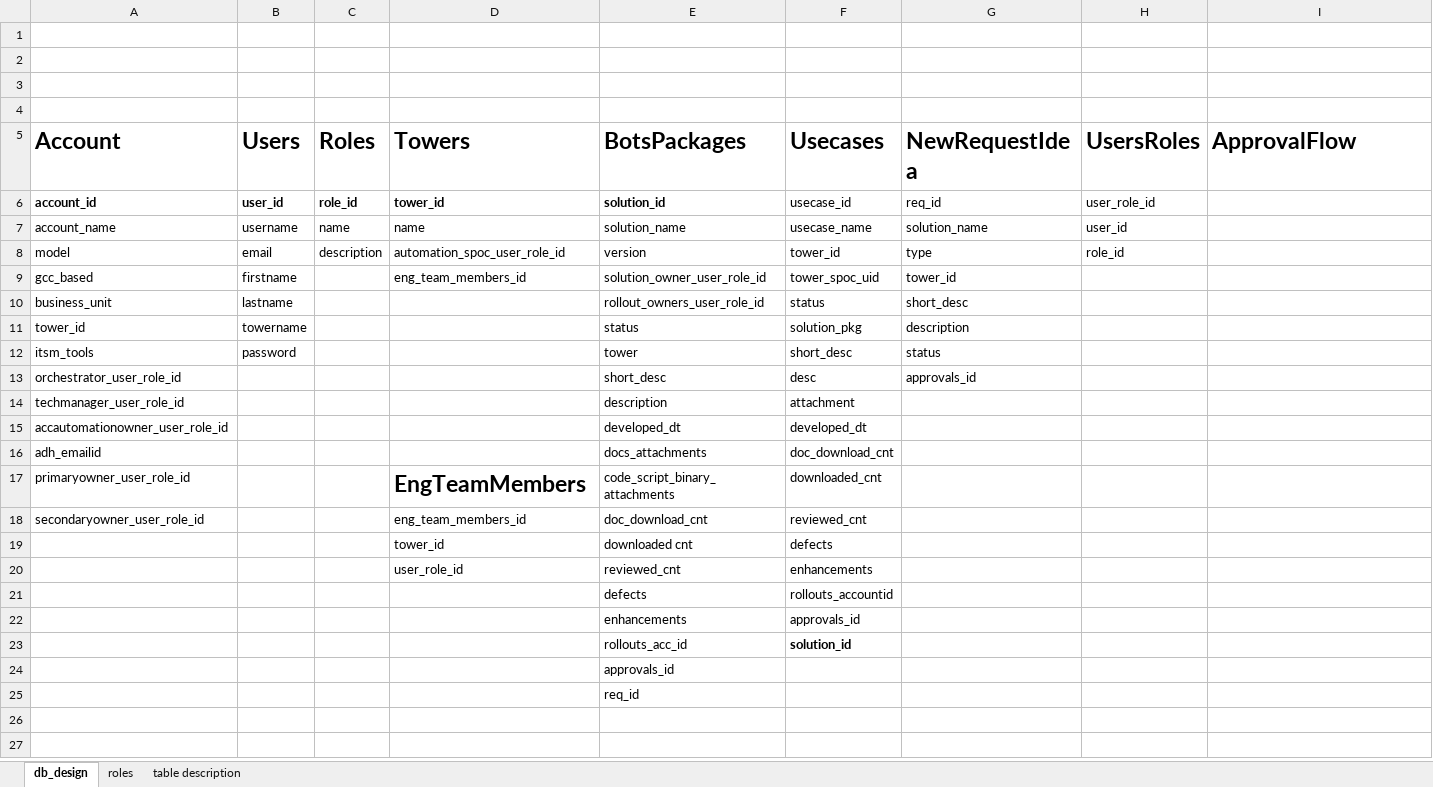
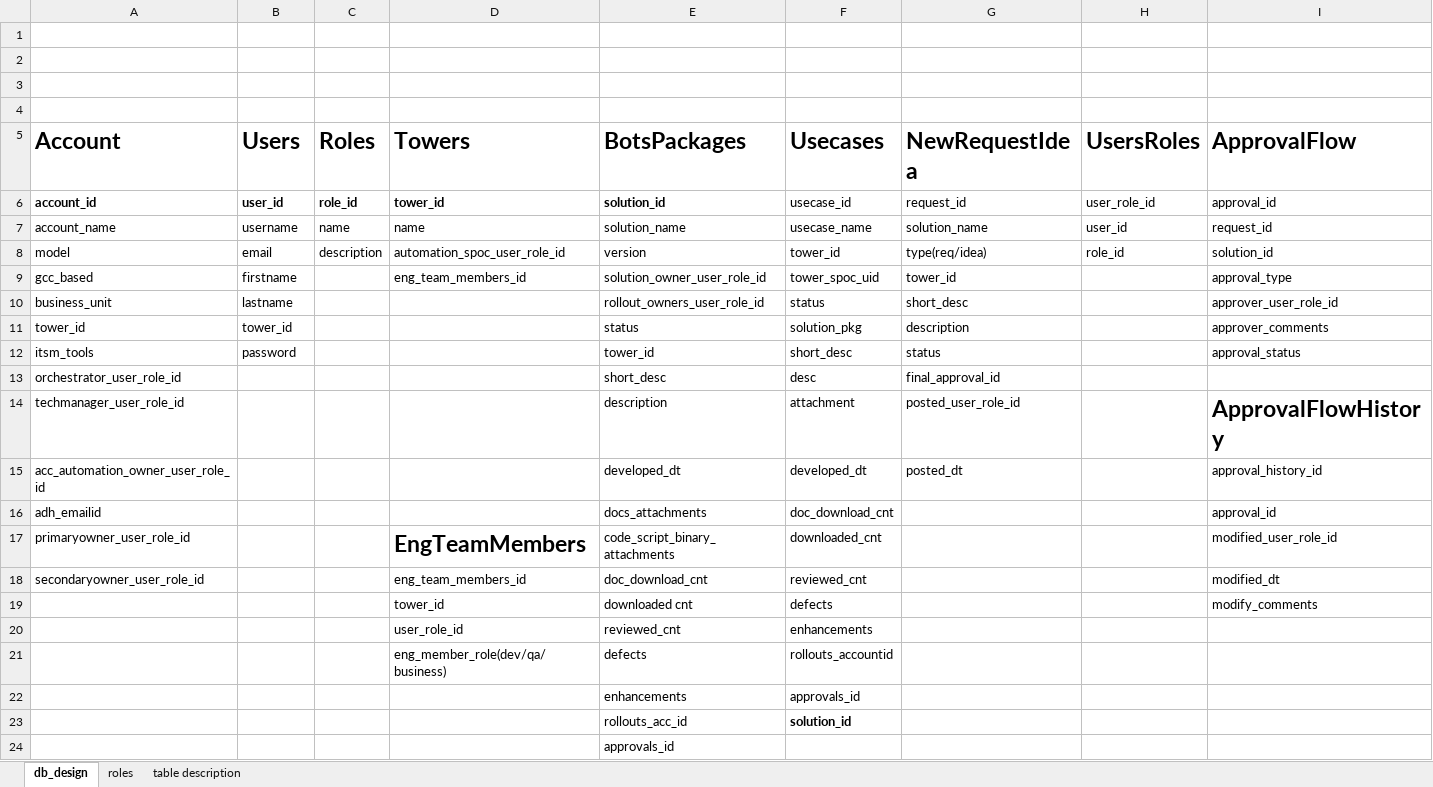
Before and after one commit to velkar/topcoder_1_dbdesign, an Excel workbook: topcode_db_design.xlsx, sheet db_design, drawn as a sheet; only a part is shown; the shorter side is filled out with more unchanged rows; values as stored, in another font and other column widths than the file's, no borders; the diff names each change by its address in the sheet, - before the commit and + after, or states it on an @@ line.

Commit message:
Revision 2 - Approvalflow added

```diff
--- a/topcode_db_design.xlsx (sheet db_design)
+++ b/topcode_db_design.xlsx (sheet db_design)
-G6 (NewRequestIdea): req_id
+G6 (NewRequestIdea): request_id
-I6 (ApprovalFlow): (empty)
+I6 (ApprovalFlow): approval_id
-I7 (ApprovalFlow): (empty)
+I7 (ApprovalFlow): request_id
-G8 (NewRequestIdea): type
+G8 (NewRequestIdea): type(req/idea)
-I8 (ApprovalFlow): (empty)
+I8 (ApprovalFlow): solution_id
-I9 (ApprovalFlow): (empty)
+I9 (ApprovalFlow): approval_type
-I10 (ApprovalFlow): (empty)
+I10 (ApprovalFlow): approver_user_role_id
-B11 (Users): towername
+B11 (Users): tower_id
-I11 (ApprovalFlow): (empty)
+I11 (ApprovalFlow): approver_comments
-E12 (BotsPackages): tower
+E12 (BotsPackages): tower_id
-I12 (ApprovalFlow): (empty)
+I12 (ApprovalFlow): approval_status
-G13 (NewRequestIdea): approvals_id
+G13 (NewRequestIdea): final_approval_id
-G14 (NewRequestIdea): (empty)
+G14 (NewRequestIdea): posted_user_role_id
-I14 (ApprovalFlow): (empty)
+I14 (ApprovalFlow): ApprovalFlowHistory
-A15 (Account): accautomationowner_user_role_id
+A15 (Account): acc_automation_owner_user_role_id
-G15 (NewRequestIdea): (empty)
+G15 (NewRequestIdea): posted_dt
-I15 (ApprovalFlow): (empty)
+I15 (ApprovalFlow): approval_history_id
-I16 (ApprovalFlow): (empty)
+I16 (ApprovalFlow): approval_id
-I17 (ApprovalFlow): (empty)
+I17 (ApprovalFlow): modified_user_role_id
-I18 (ApprovalFlow): (empty)
+I18 (ApprovalFlow): modified_dt
-I19 (ApprovalFlow): (empty)
+I19 (ApprovalFlow): modify_comments
-D21 (Towers): (empty)
+D21 (Towers): eng_member_role(dev/qa/business)
```
Also changed, not shown: sheet roles.
